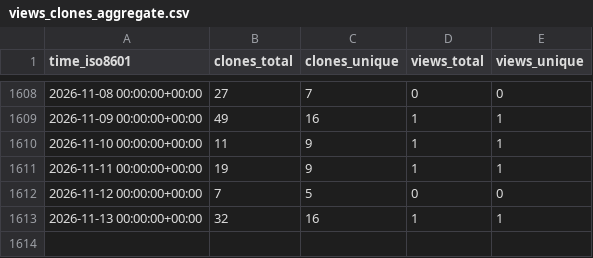
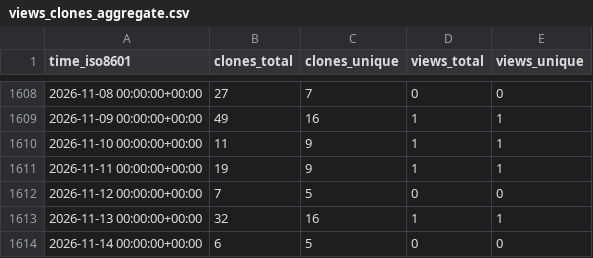
Before and after one commit to jgehrcke/gipc, a CSV file: jgehrcke/gipc/ghrs-data/views_clones_aggregate.csv, drawn as a sheet; only a part is shown, gaps mark what is left out.

```diff
--- a/jgehrcke/gipc/ghrs-data/views_clones_aggregate.csv
+++ b/jgehrcke/gipc/ghrs-data/views_clones_aggregate.csv
@@ -1613 +1613,2 @@ time_iso8601,clones_total,clones_unique,views_total,views_unique
 2026-11-13 00:00:00+00:00,32,16,1,1
+2026-11-14 00:00:00+00:00,6,5,0,0
```
Also changed, not shown: 1 other file.
